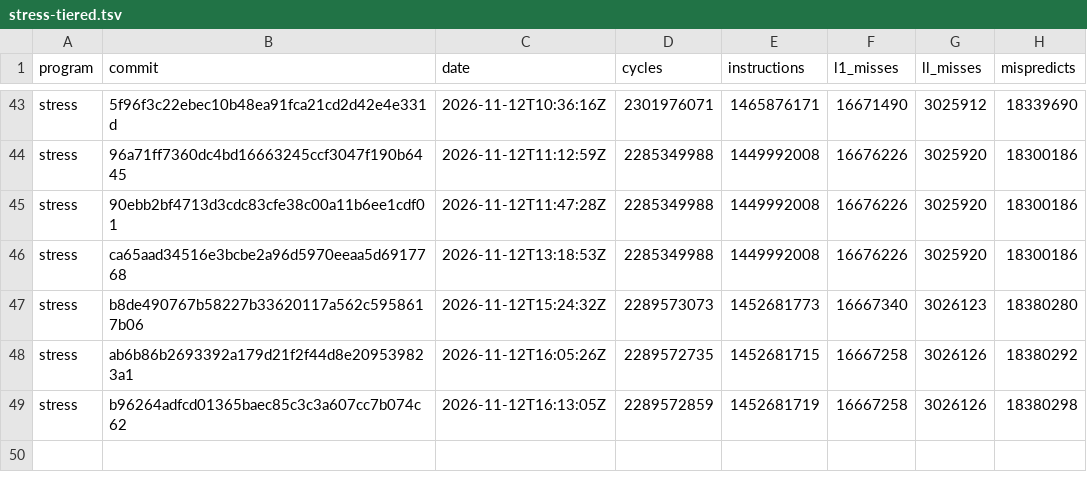
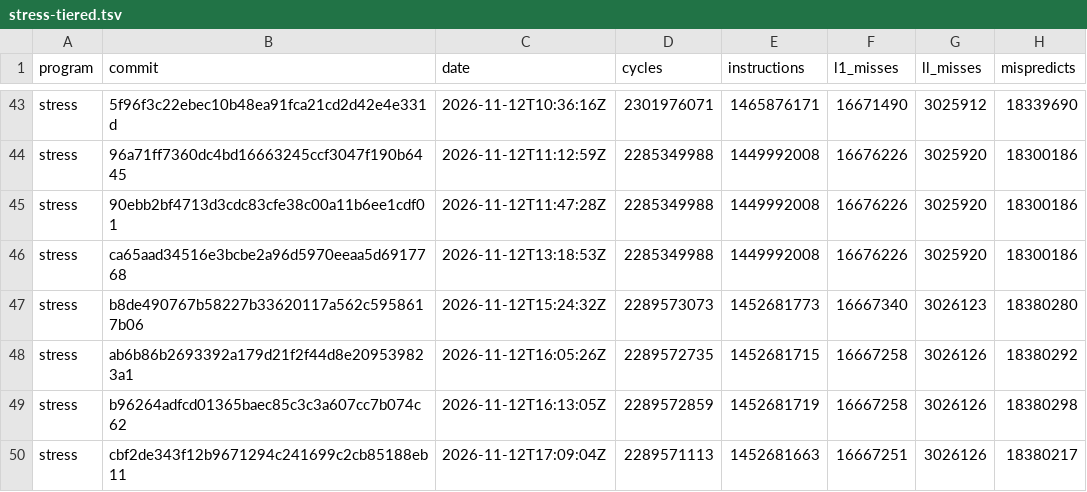
Before and after one commit to zane-lang/compiler, a TSV file: stress-tiered.tsv, drawn as a sheet; only a part is shown, gaps mark what is left out.

```diff
--- a/stress-tiered.tsv
+++ b/stress-tiered.tsv
@@ -49 +49,2 @@ stress	ab6b86b2693392a179d21f2f44d8e209539823a1	2026-11-12T16:05:26Z	2289572735
 stress	b96264adfcd01365baec85c3c3a607cc7b074c62	2026-11-12T16:13:05Z	2289572859	1452681719	16667258	3026126	18380298
+stress	cbf2de343f12b9671294c241699c2cb85188eb11	2026-11-12T17:09:04Z	2289571113	1452681663	16667251	3026126	18380217
```
Also changed, not shown: latest.tsv, stress-plain.tsv, 1 other file.
